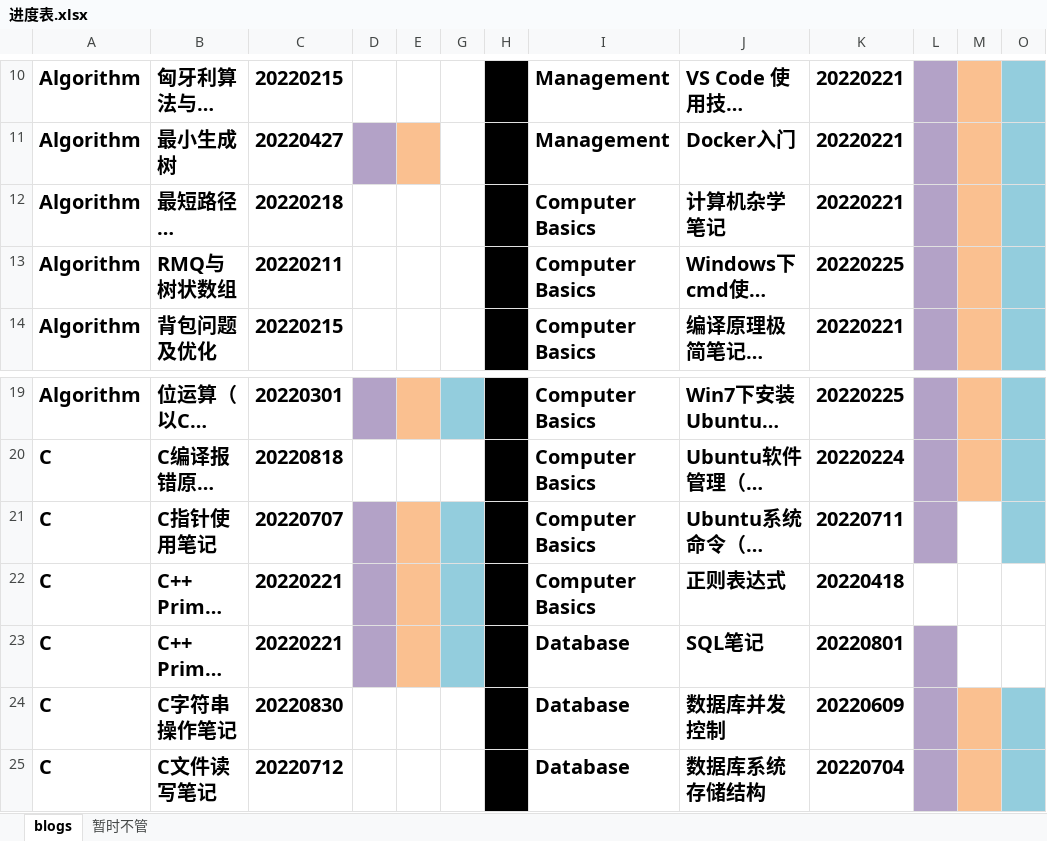
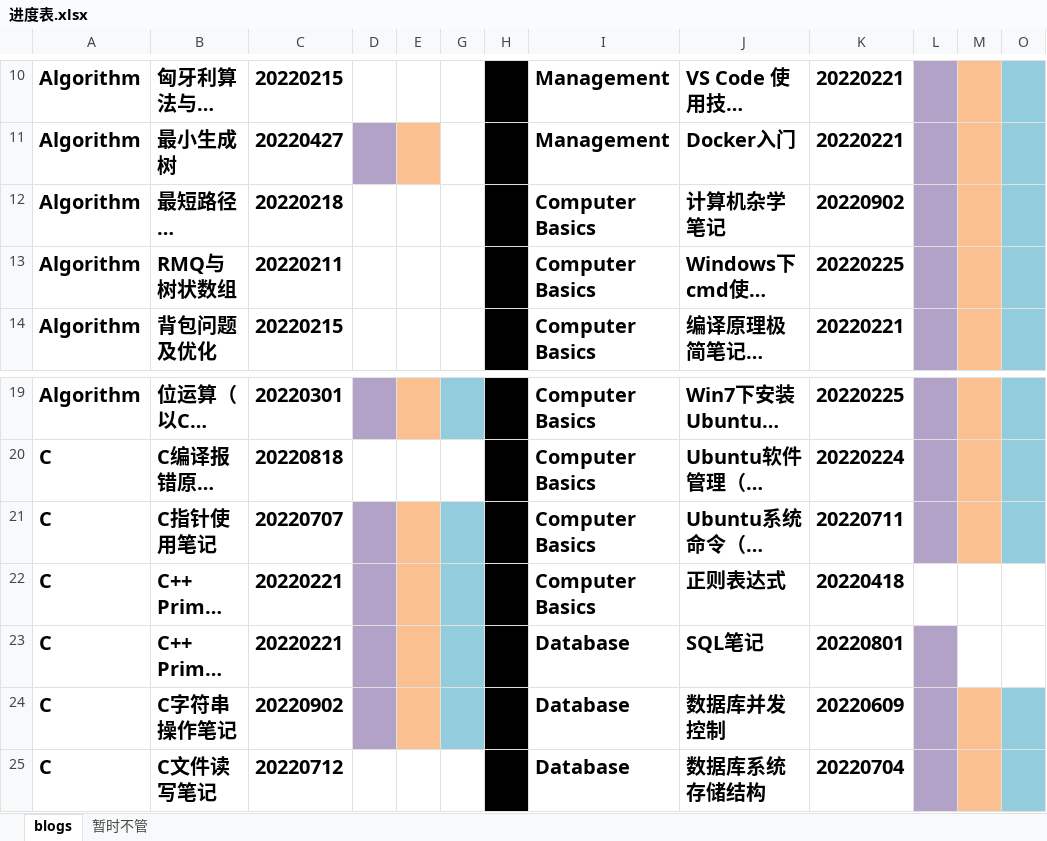
Before and after one commit to ZergWang/Blogs, an Excel workbook: 进度表.xlsx, sheet blogs, drawn as a sheet; only a part is shown, gaps mark what is left out; long unchanged cells end in …; values as stored, in another font and other column widths than the file's, no borders; the diff names each change by its address in the sheet, - before the commit and + after, or states it on an @@ line.

```diff
--- a/进度表.xlsx (sheet blogs)
+++ b/进度表.xlsx (sheet blogs)
-K12: 20220221
+K12: 20220902
-M21 fill: none
+M21 fill: #FAC090
-C24: 20220830
+C24: 20220902
-D24 fill: none
+D24 fill: #B3A2C7
-E24 fill: none
+E24 fill: #FAC090
-G24 fill: none
+G24 fill: #93CDDD
```
Also changed, not shown: 2 other files.
